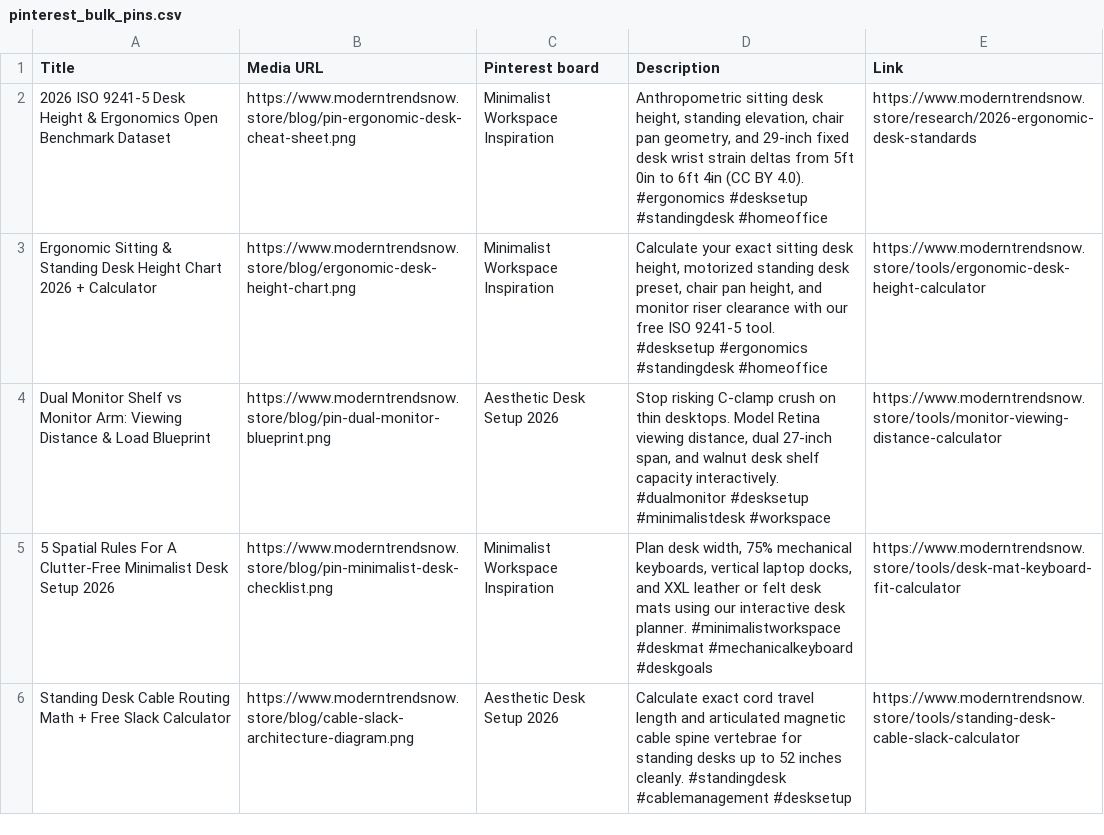
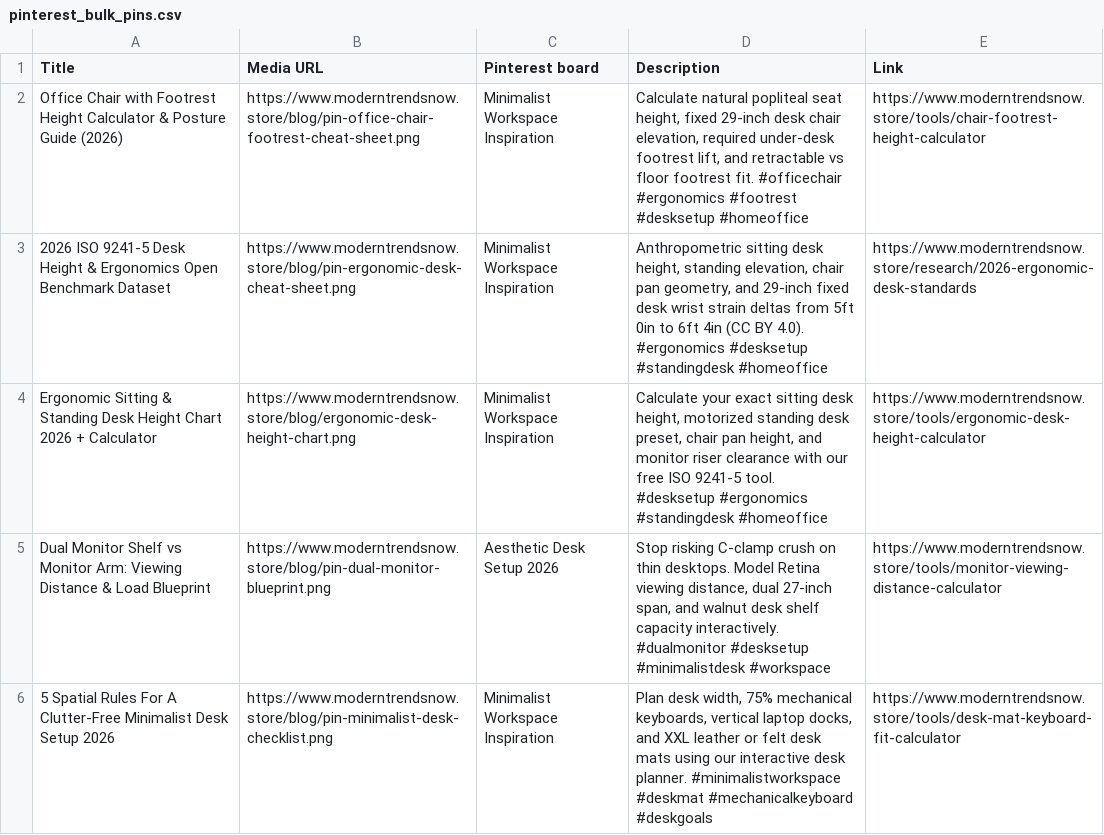
Before and after one commit to mnaveedkhtri-ui/moderntrendsnows, a CSV file: public/pinterest_bulk_pins.csv, drawn as a sheet; only a part is shown; the shorter side is filled out with more unchanged rows; the diff covers the shown part only.

Commit message:
feat(goldmine): launch Chair & Footrest Calculator, 2026 Office Chair with Footrest guide, 8 trending products (58 total), PNG diagrams & 75-pin RSS/CSV

```diff
--- a/public/pinterest_bulk_pins.csv
+++ b/public/pinterest_bulk_pins.csv
@@ -1,2 +1,3 @@
 "Title","Media URL","Pinterest board","Description","Link"
+"Office Chair with Footrest Height Calculator & Posture Guide (2026)","https://www.moderntrendsnow.store/blog/pin-office-chair-footrest-cheat-sheet.png","Minimalist Workspace Inspiration","Calculate natural popliteal seat height, fixed 29-inch desk chair elevation, required under-desk footrest lift, and retractable vs floor footrest fit. #officechair #ergonomics #footrest #desksetup #homeoffice","https://www.moderntrendsnow.store/tools/chair-footrest-height-calculator"
 "2026 ISO 9241-5 Desk Height & Ergonomics Open Benchmark Dataset","https://www.moderntrendsnow.store/blog/pin-ergonomic-desk-cheat-sheet.png","Minimalist Workspace Inspiration","Anthropometric sitting desk height, standing elevation, chair pan geometry, and 29-inch fixed desk wrist strain deltas from 5ft 0in to 6ft 4in (CC BY 4.0). #ergonomics #desksetup #standingdesk #homeoffice","https://www.moderntrendsnow.store/research/2026-ergonomic-desk-standards"
```
Also changed, not shown: 9 added rows and 57 moved rows elsewhere in this file, 19 other files.
